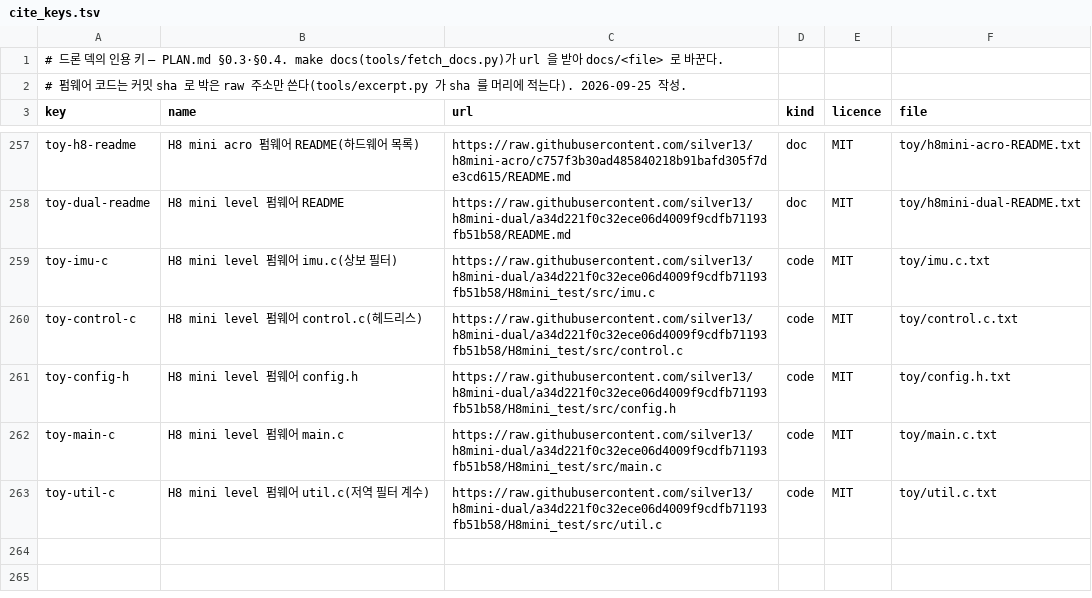
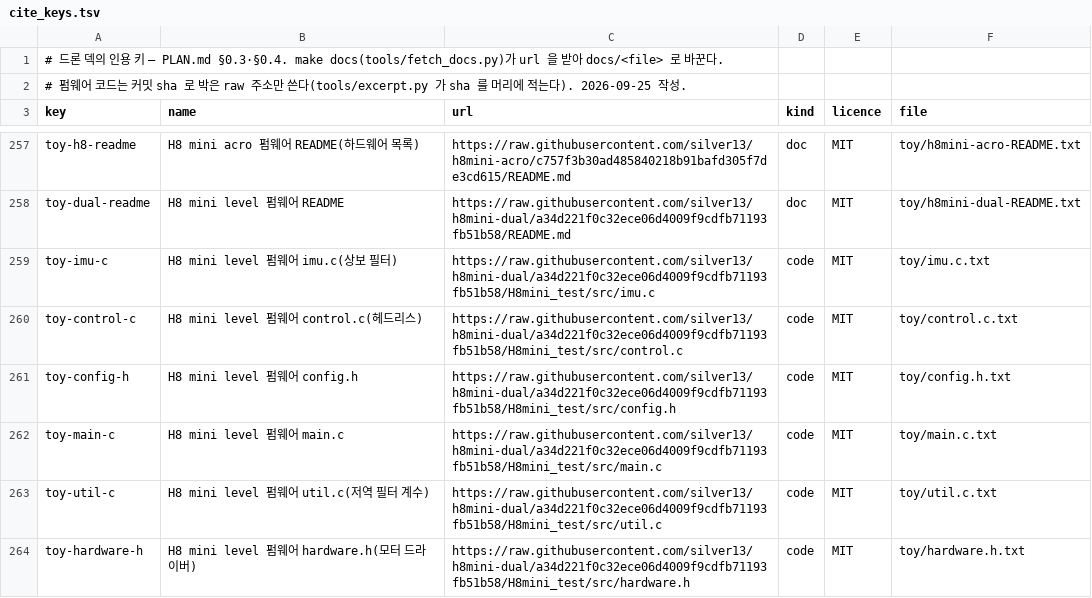
Before and after one commit to chobocho/treasure_house, a TSV file: drone/data/cite_keys.tsv, drawn as a sheet; only a part is shown, gaps mark what is left out; the diff names each change by its address in the sheet, - before the commit and + after, or states it on an @@ line.

```diff
--- a/drone/data/cite_keys.tsv
+++ b/drone/data/cite_keys.tsv
+row 264: toy-hardware-h | H8 mini level 펌웨어 hardware.h(모터 드라이버) | https://raw.githubusercontent.com/silver13/h8mini-dual/a34d221f0c32ece06d4009f9cdfb71193fb51b58/H8mini_test/src/hardware.h | code | MIT | toy/hardware.h.txt
```
Also changed, not shown: 9 other files.
